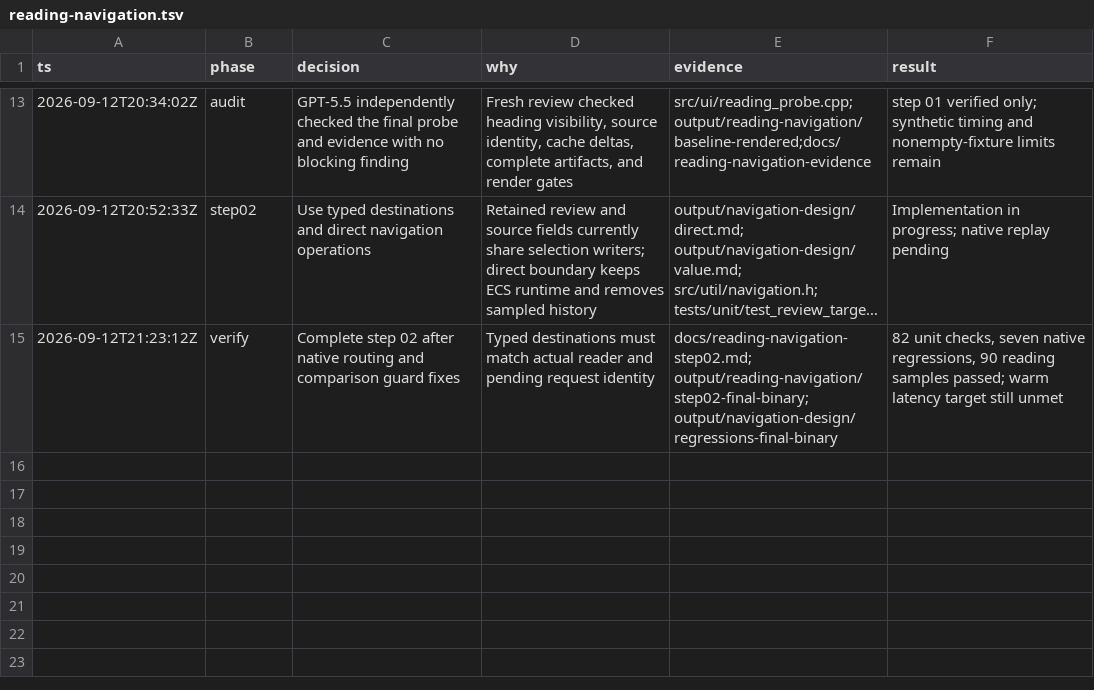
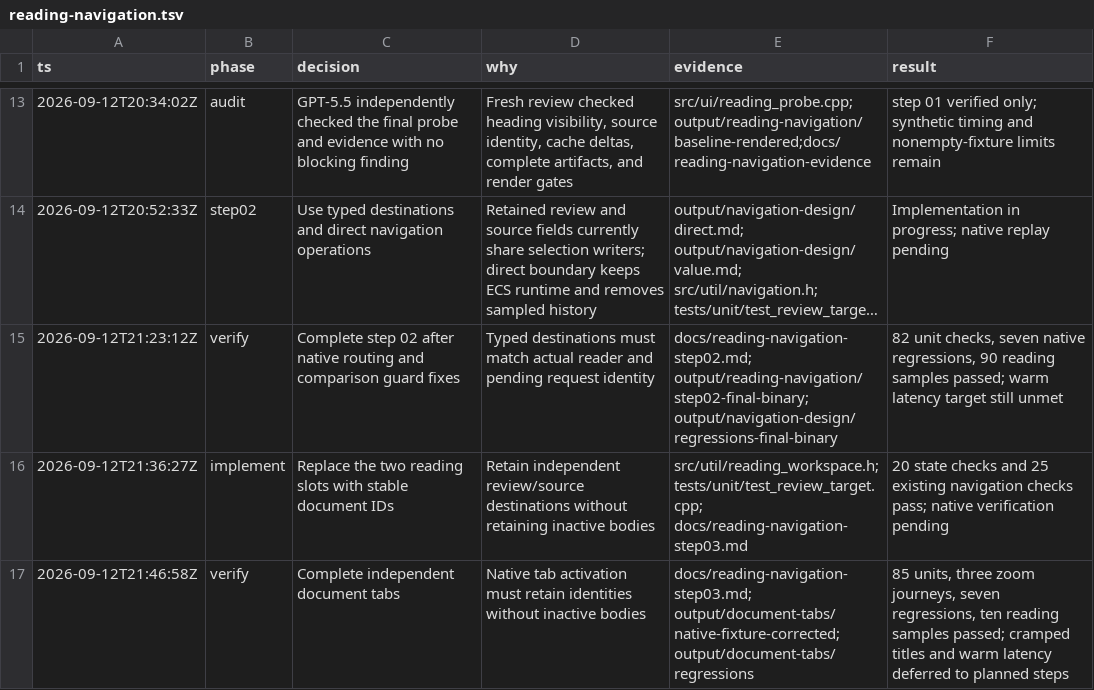
Before and after one commit to gabeochoa/floatinghotel, a TSV file: docs/reading-navigation.tsv, drawn as a sheet; only a part is shown, gaps mark what is left out; long unchanged cells end in …; the diff names each change by its address in the sheet, - before the commit and + after, or states it on an @@ line.

Commit message:
03/60: Preserve independent review and source document tabs

```diff
--- a/docs/reading-navigation.tsv
+++ b/docs/reading-navigation.tsv
+row 16: 2026-09-12T21:36:27Z | implement | Replace the two reading slots with stable document IDs | Retain independent review/source destinations without retaining inactive bodies | src/util/reading_workspace.h; tests/unit/test_review_target.cpp; docs/reading-navigation-step03.md | 20 state checks and 25 existing navigation checks pass; native verification pending
+row 17: 2026-09-12T21:46:58Z | verify | Complete independent document tabs | Native tab activation must retain identities without inactive bodies | docs/reading-navigation-step03.md; output/document-tabs/native-fixture-corrected; output/document-tabs/regressions | 85 units, three zoom journeys, seven regressions, ten reading samples passed; cramped titles and warm latency deferred to planned steps
```
Also changed, not shown: 35 other files.
